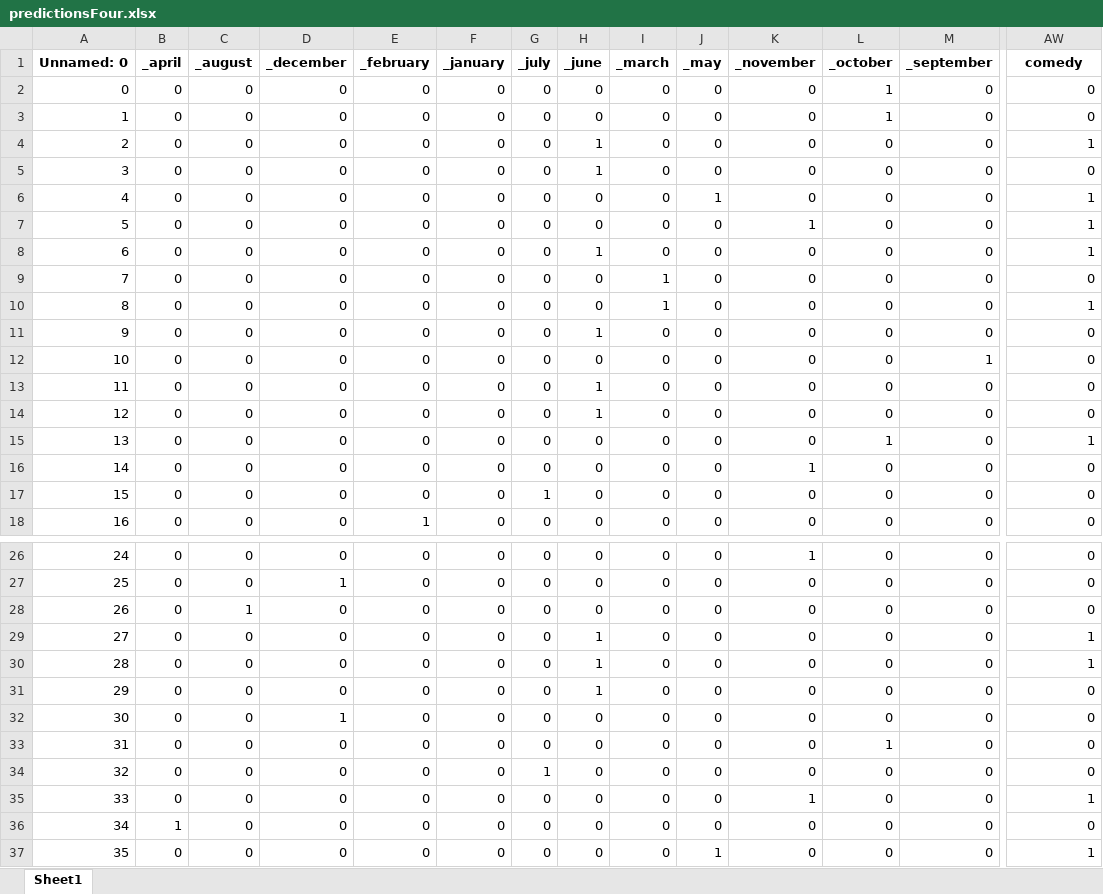
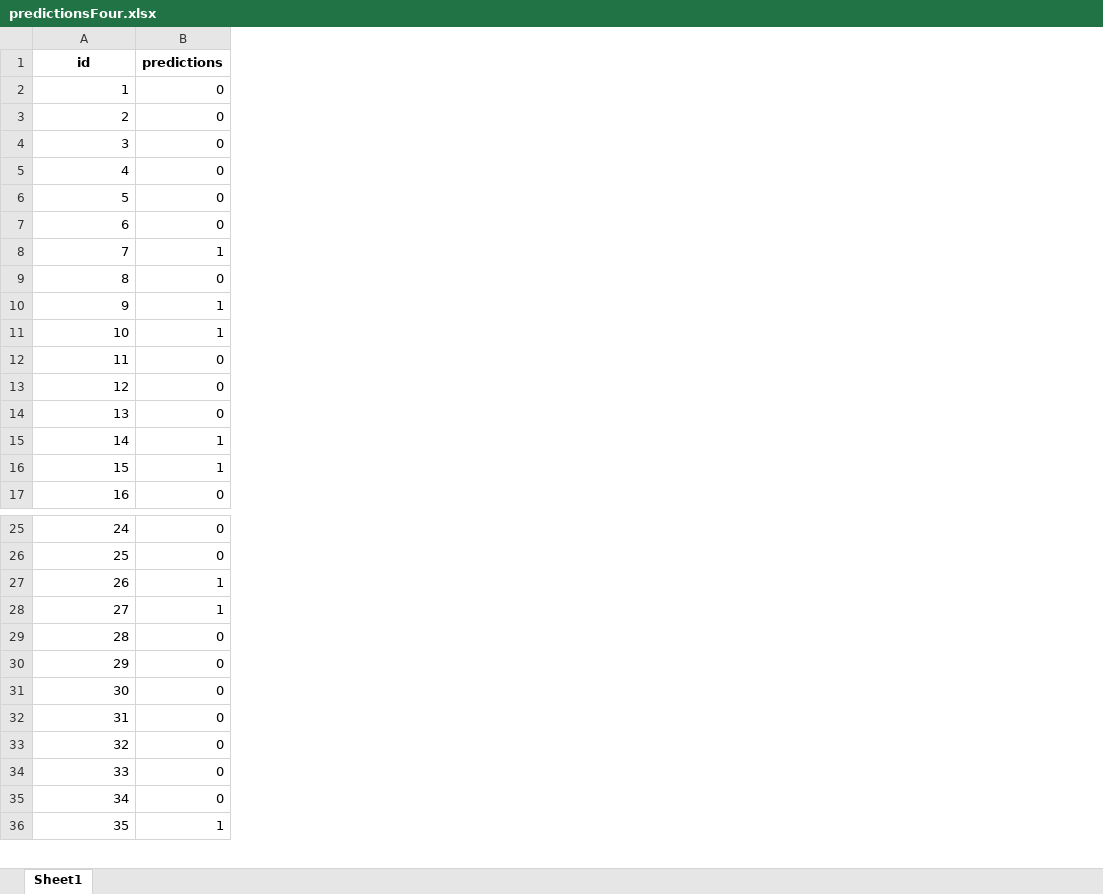
Before and after one commit to Kokkales/Oscars---Data-Mining, an Excel workbook: predictionsFour.xlsx, sheet Sheet1, drawn as a sheet; only a part is shown, gaps mark what is left out; values as stored, in another font and other column widths than the file's, no borders; removed rows and columns are numbered as before the commit, all else as after; rows hold the shown columns only; the diff covers the shown part only; the diff names each change by its address in the sheet, - before the commit and + after, or states it on an @@ line.

```diff
--- a/predictionsFour.xlsx (sheet Sheet1)
+++ b/predictionsFour.xlsx (sheet Sheet1)
-column B, rows 3-18: all 0; rows 26-37: 0 | 0 | 0 | 0 | 0 | 0 | 0 | 0 | 0 | 0 | 1 | 0
-column C, rows 3-18: all 0; rows 26-37: 0 | 0 | 1 | 0 | 0 | 0 | 0 | 0 | 0 | 0 | 0 | 0
-column D, rows 3-18: all 0; rows 26-37: 0 | 1 | 0 | 0 | 0 | 0 | 1 | 0 | 0 | 0 | 0 | 0
-column E, rows 3-18: 0 | 0 | 0 | 0 | 0 | 0 | 0 | 0 | 0 | 0 | 0 | 0 | 0 | 0 | 0 | 1; rows 26-37: all 0
-column F, rows 3-18: all 0; rows 26-37: all 0
-column G, rows 3-18: 0 | 0 | 0 | 0 | 0 | 0 | 0 | 0 | 0 | 0 | 0 | 0 | 0 | 0 | 1 | 0; rows 26-37: 0 | 0 | 0 | 0 | 0 | 0 | 0 | 0 | 1 | 0 | 0 | 0
-column H, rows 3-18: 0 | 1 | 1 | 0 | 0 | 1 | 0 | 0 | 1 | 0 | 1 | 1 | 0 | 0 | 0 | 0; rows 26-37: 0 | 0 | 0 | 1 | 1 | 1 | 0 | 0 | 0 | 0 | 0 | 0
-column I, rows 3-18: 0 | 0 | 0 | 0 | 0 | 0 | 1 | 1 | 0 | 0 | 0 | 0 | 0 | 0 | 0 | 0; rows 26-37: all 0
-column J, rows 3-18: 0 | 0 | 0 | 1 | 0 | 0 | 0 | 0 | 0 | 0 | 0 | 0 | 0 | 0 | 0 | 0; rows 26-37: 0 | 0 | 0 | 0 | 0 | 0 | 0 | 0 | 0 | 0 | 0 | 1
-column K, rows 3-18: 0 | 0 | 0 | 0 | 1 | 0 | 0 | 0 | 0 | 0 | 0 | 0 | 0 | 1 | 0 | 0; rows 26-37: 1 | 0 | 0 | 0 | 0 | 0 | 0 | 0 | 0 | 1 | 0 | 0
-column L, rows 3-18: 1 | 0 | 0 | 0 | 0 | 0 | 0 | 0 | 0 | 0 | 0 | 0 | 1 | 0 | 0 | 0; rows 26-37: 0 | 0 | 0 | 0 | 0 | 0 | 0 | 1 | 0 | 0 | 0 | 0
-column M, rows 3-18: 0 | 0 | 0 | 0 | 0 | 0 | 0 | 0 | 0 | 1 | 0 | 0 | 0 | 0 | 0 | 0; rows 26-37: all 0
-row 1: Unnamed: 0 | _april | _august | _december | _february | _january | _july | _june | _march | _may | _november | _october | _september | comedy
-row 2: 0 | 0 | 0 | 0 | 0 | 0 | 0 | 0 | 0 | 0 | 0 | 1 | 0 | 0
+row 1: id | predictions
-B3: 1
+B3: 0
-B5:B7: 1
+B5:B7: 0
-B8: 0
+B8: 1
-B9: 1
+B9: 0
-B10:B11: 0
+B10:B11: 1
-B14: 1
+B14: 0
-B15:B16: 0
+B15:B16: 1
-B27: 0
+B27: 1
-B29: 1
+B29: 0
-B34: 1
+B34: 0
```
Also changed, not shown: 1 added row, 71 removed columns and 7 edited cells elsewhere in this sheet, edited_final.xlsx, moviesUpdated.xlsx, 4 other files.
